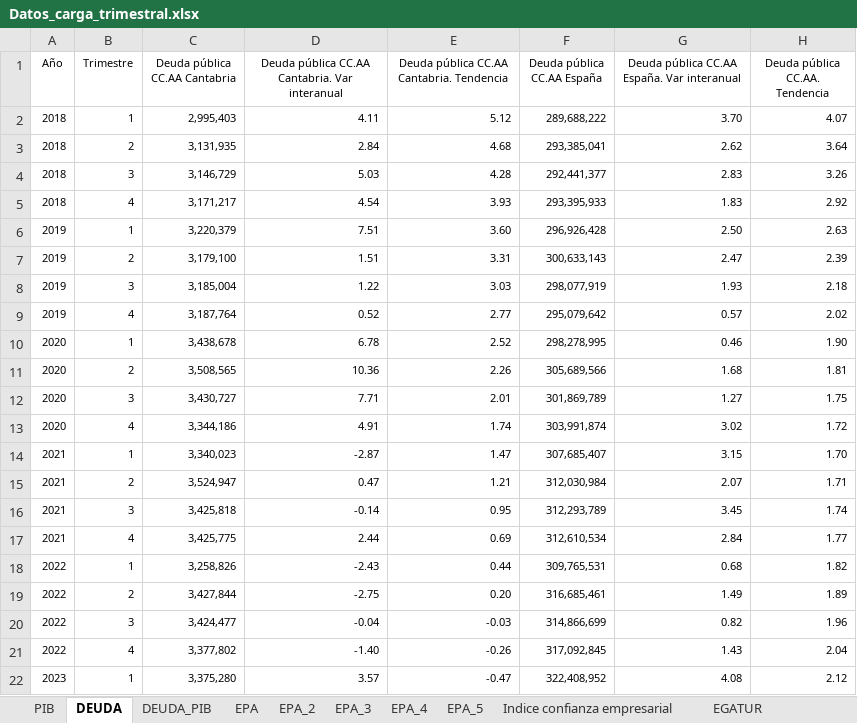
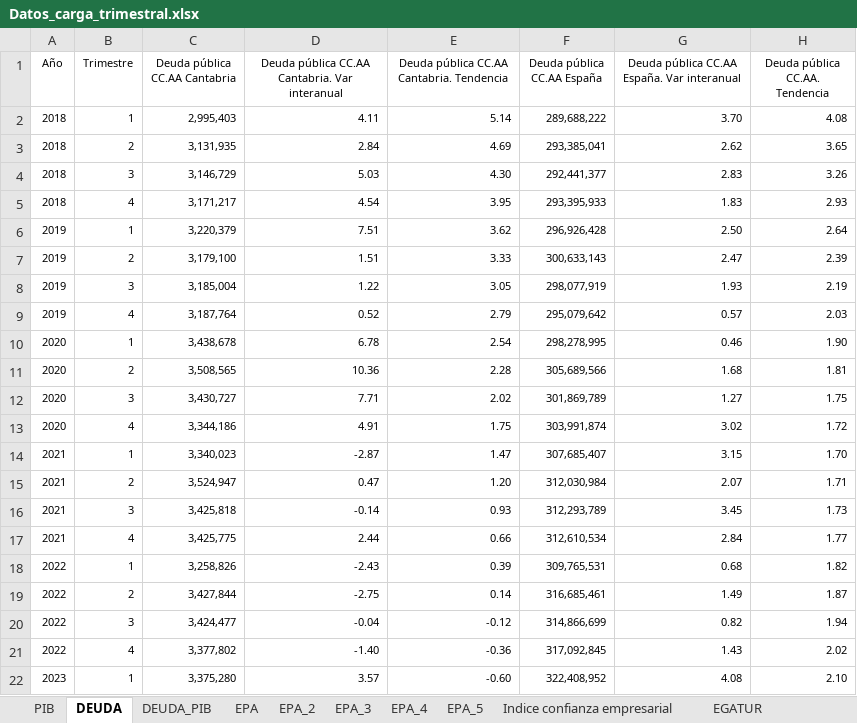
Before and after one commit to icane/economic-indicators, an Excel workbook: etl/data/input/Datos_carga_trimestral.xlsx, sheet DEUDA, drawn as a sheet; only a part is shown; values as stored, in another font and other column widths than the file's, no borders; the diff covers the shown part only; the diff names each change by its address in the sheet, - before the commit and + after, or states it on an @@ line.

```diff
--- a/etl/data/input/Datos_carga_trimestral.xlsx (sheet DEUDA)
+++ b/etl/data/input/Datos_carga_trimestral.xlsx (sheet DEUDA)
-E2: 5.12
+E2: 5.14
-H2 (Deuda pública CC.AA. Tendencia): 4.07
+H2 (Deuda pública CC.AA. Tendencia): 4.08
-E3: 4.68
+E3: 4.69
-H3 (Deuda pública CC.AA. Tendencia): 3.64
+H3 (Deuda pública CC.AA. Tendencia): 3.65
-E4: 4.28
+E4: 4.30
-E5: 3.93
+E5: 3.95
-H5 (Deuda pública CC.AA. Tendencia): 2.92
+H5 (Deuda pública CC.AA. Tendencia): 2.93
-E6: 3.60
+E6: 3.62
-H6 (Deuda pública CC.AA. Tendencia): 2.63
+H6 (Deuda pública CC.AA. Tendencia): 2.64
-E7: 3.31
+E7: 3.33
-E8: 3.03
+E8: 3.05
-H8 (Deuda pública CC.AA. Tendencia): 2.18
+H8 (Deuda pública CC.AA. Tendencia): 2.19
-E9: 2.77
+E9: 2.79
-H9 (Deuda pública CC.AA. Tendencia): 2.02
+H9 (Deuda pública CC.AA. Tendencia): 2.03
-E10: 2.52
+E10: 2.54
-E11: 2.26
+E11: 2.28
-E12: 2.01
+E12: 2.02
-E13: 1.74
+E13: 1.75
-E15: 1.21
+E15: 1.20
-E16: 0.95
+E16: 0.93
-H16 (Deuda pública CC.AA. Tendencia): 1.74
+H16 (Deuda pública CC.AA. Tendencia): 1.73
-E17: 0.69
+E17: 0.66
-E18: 0.44
+E18: 0.39
-E19: 0.20
+E19: 0.14
-H19 (Deuda pública CC.AA. Tendencia): 1.89
+H19 (Deuda pública CC.AA. Tendencia): 1.87
-E20: -0.03
+E20: -0.12
-H20 (Deuda pública CC.AA. Tendencia): 1.96
+H20 (Deuda pública CC.AA. Tendencia): 1.94
-E21: -0.26
+E21: -0.36
-H21 (Deuda pública CC.AA. Tendencia): 2.04
+H21 (Deuda pública CC.AA. Tendencia): 2.02
-E22: -0.47
+E22: -0.60
-H22 (Deuda pública CC.AA. Tendencia): 2.12
+H22 (Deuda pública CC.AA. Tendencia): 2.10
```
Also changed, not shown: 1 added row and 10 edited cells elsewhere in this sheet, sheet TI, etl/data/input/Datos_carga_anual.xlsx, etl/data/input/Datos_carga_mensual.xlsx, 32 other files.
